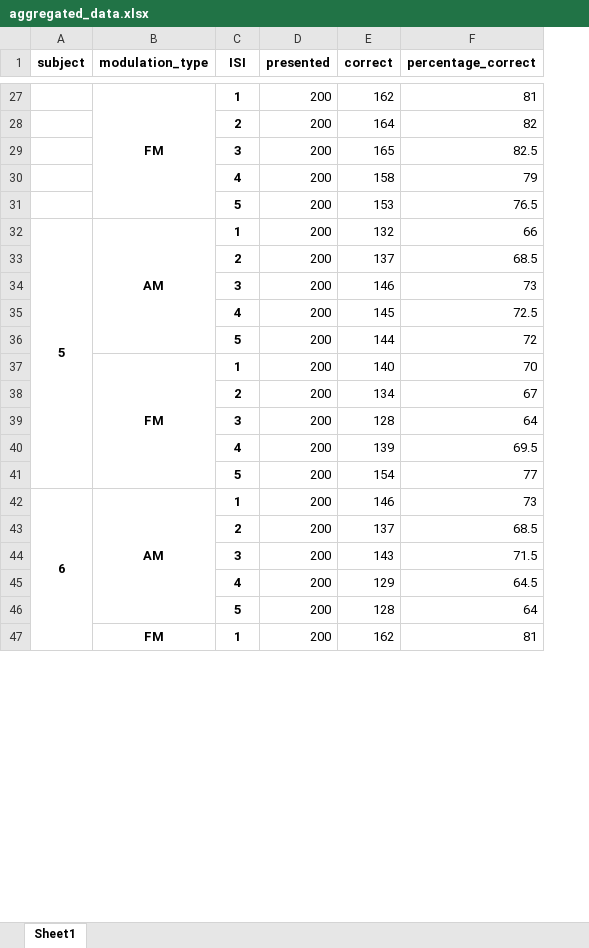
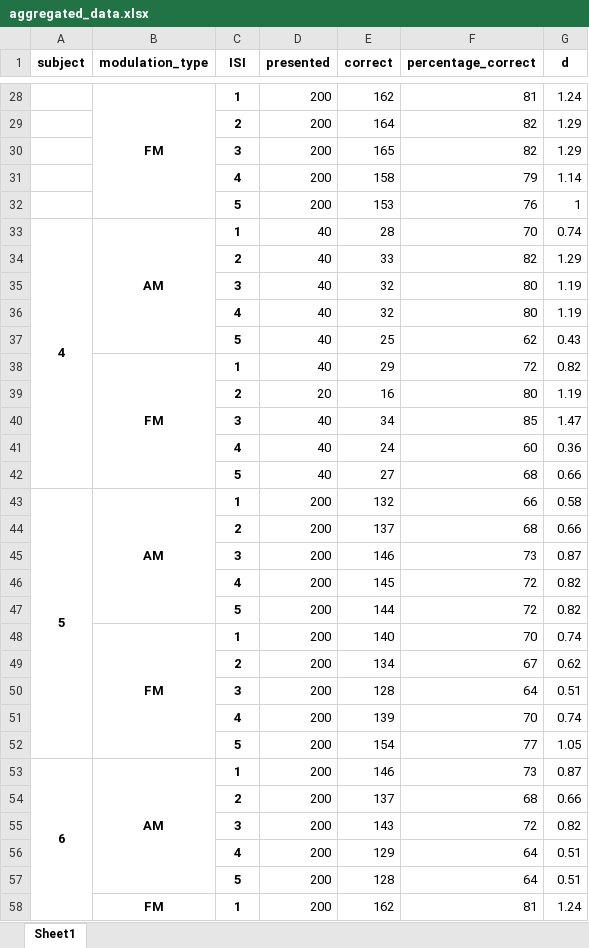
Before and after one commit to lejugeti/analyses_memoire, an Excel workbook: aggregated_data.xlsx, sheet Sheet1, drawn as a sheet; only a part is shown, gaps mark what is left out; values as stored, in another font and other column widths than the file's, no borders; addresses are those after the commit; the diff covers the shown part only; the diff names each change by its address in the sheet, - before the commit and + after, or states it on an @@ line.

```diff
--- a/aggregated_data.xlsx (sheet Sheet1)
+++ b/aggregated_data.xlsx (sheet Sheet1)
+column G (d), rows 28-32: 1.24 | 1.29 | 1.29 | 1.14 | 1; rows 43-58: 0.58 | 0.66 | 0.87 | 0.82 | 0.82 | 0.74 | 0.62 | 0.51 | 0.74 | 1.05 | 0.87 | 0.66 | 0.82 | 0.51 | 0.51 | 1.24
-F30 (percentage_correct): 82.5
+F30 (percentage_correct): 82
-F32 (percentage_correct): 76.5
+F32 (percentage_correct): 76
+row 33: 4 | AM | 1 | 40 | 28 | 70 | 0.74
+row 34:  |  | 2 | 40 | 33 | 82 | 1.29
+row 35:  |  | 3 | 40 | 32 | 80 | 1.19
+row 36:  |  | 4 | 40 | 32 | 80 | 1.19
+row 37:  |  | 5 | 40 | 25 | 62 | 0.43
+row 38:  | FM | 1 | 40 | 29 | 72 | 0.82
+row 39:  |  | 2 | 20 | 16 | 80 | 1.19
+row 40:  |  | 3 | 40 | 34 | 85 | 1.47
+row 41:  |  | 4 | 40 | 24 | 60 | 0.36
+row 42:  |  | 5 | 40 | 27 | 68 | 0.66
-F44 (percentage_correct): 68.5
+F44 (percentage_correct): 68
-F46 (percentage_correct): 72.5
+F46 (percentage_correct): 72
-F51 (percentage_correct): 69.5
+F51 (percentage_correct): 70
-F54 (percentage_correct): 68.5
+F54 (percentage_correct): 68
-F55 (percentage_correct): 71.5
+F55 (percentage_correct): 72
-F56 (percentage_correct): 64.5
+F56 (percentage_correct): 64
```
Also changed, not shown: 21 added rows, 18 removed rows and 29 edited cells elsewhere in this sheet, mean_data.xlsx, resultats_anova.xlsx, 57 other files.
